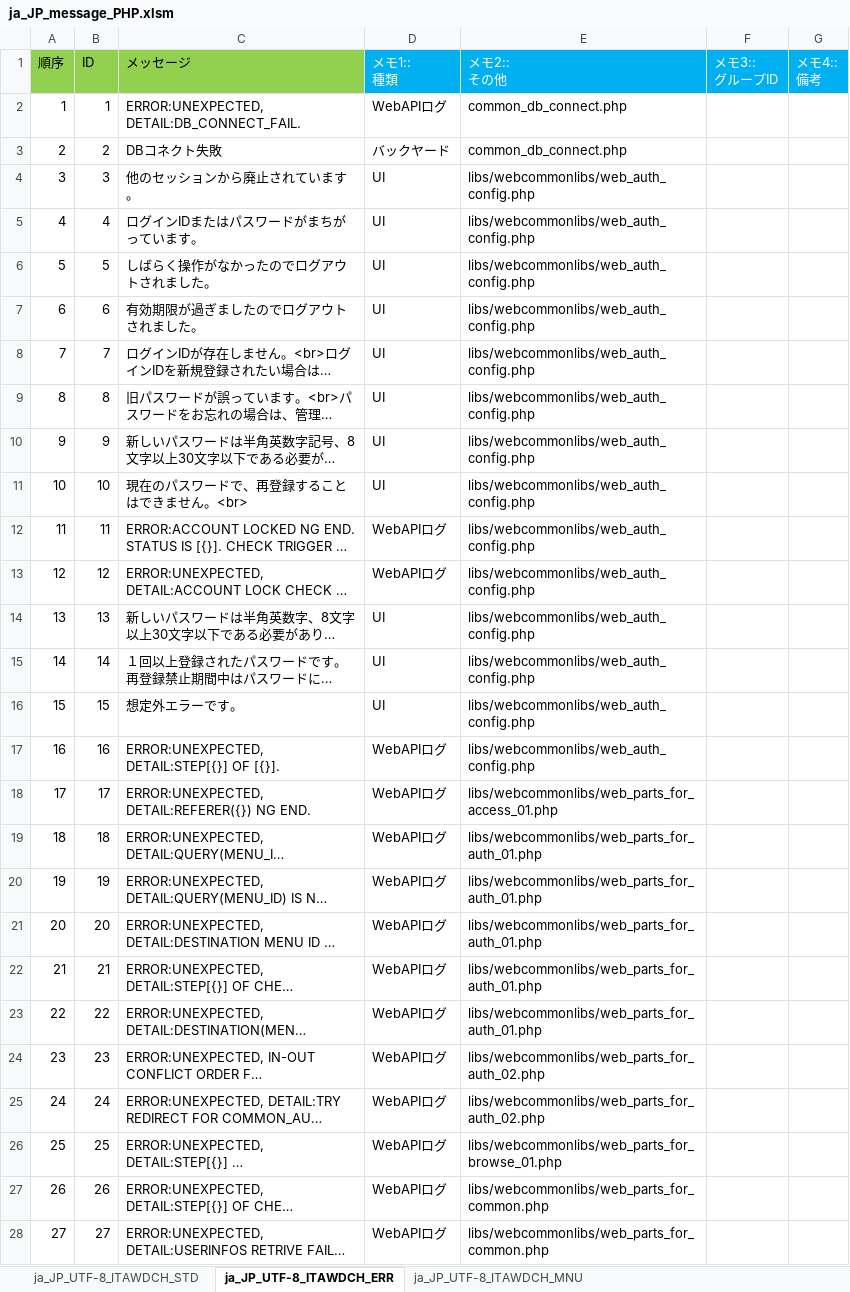
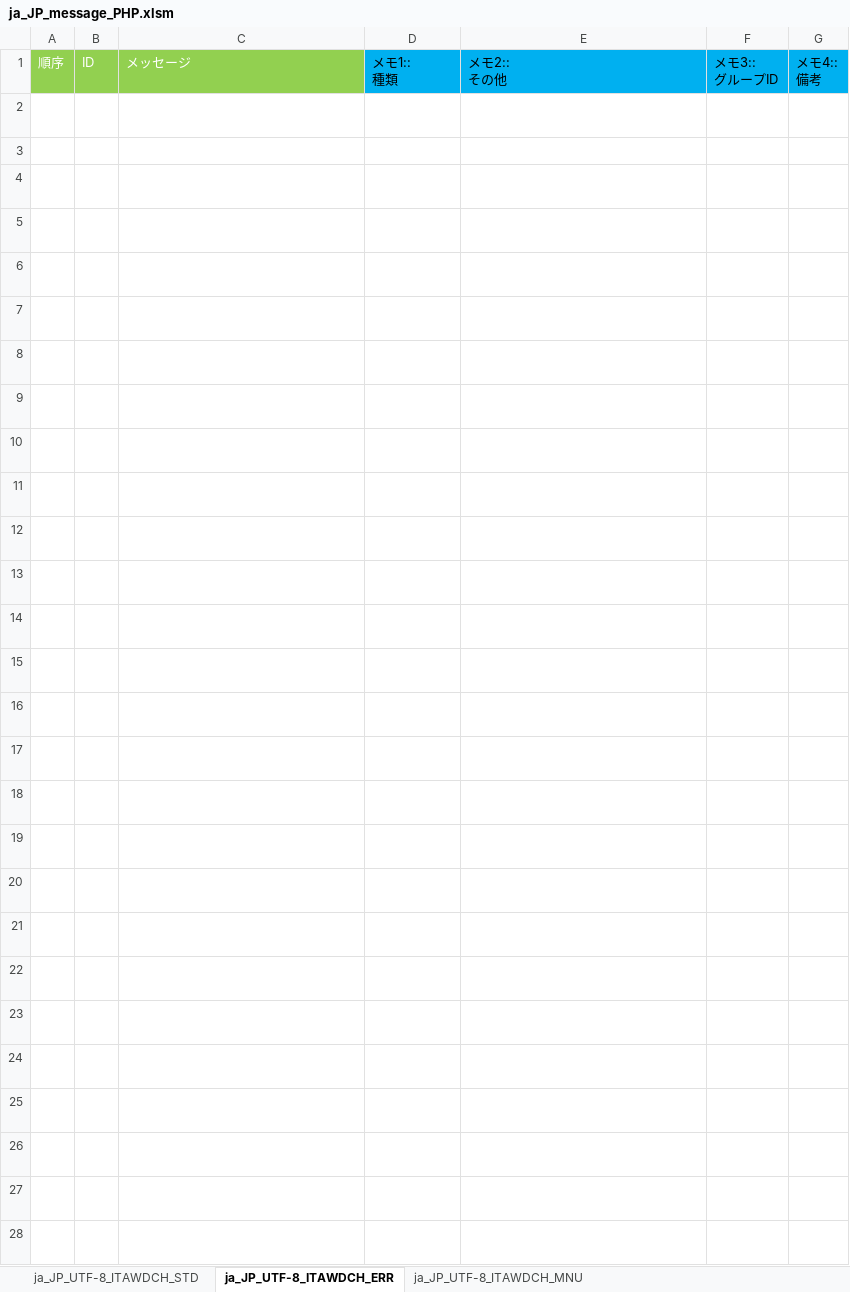
Before and after one commit to exastro-suite/it-automation, an Excel workbook: ky_message_seeds/webdbcore/ja_JP_message_PHP.xlsm, sheet ja_JP_UTF-8_ITAWDCH_ERR, drawn as a sheet; only a part is shown; long unchanged cells end in …; values as stored, in another font and other column widths than the file's, no borders; the diff covers the shown part only; the diff names each change by its address in the sheet, - before the commit and + after, or states it on an @@ line.

```diff
--- a/ky_message_seeds/webdbcore/ja_JP_message_PHP.xlsm (sheet ja_JP_UTF-8_ITAWDCH_ERR)
+++ b/ky_message_seeds/webdbcore/ja_JP_message_PHP.xlsm (sheet ja_JP_UTF-8_ITAWDCH_ERR)
-A1:C1 text colour: black
+A1:C1 text colour: #FFFFFF
-D1:G1 text colour: #FFFFFF
+D1:G1 text colour: black
-A2:E28 text colour: black
+A2:E28 text colour: #FFFFFF
```
Also changed, not shown: cell formats elsewhere in this sheet, sheet ja_JP_UTF-8_ITAWDCH_STD, sheet ja_JP_UTF-8_ITAWDCH_MNU, ky_message_seeds/webdbcore/en_US_message_PHP.xlsm, 3 other files.
